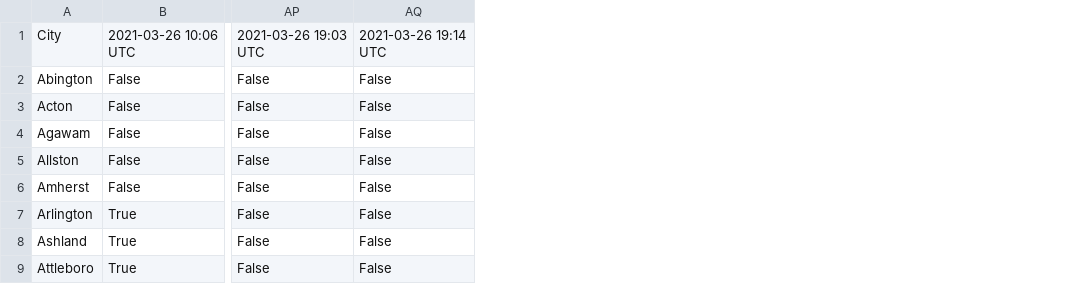
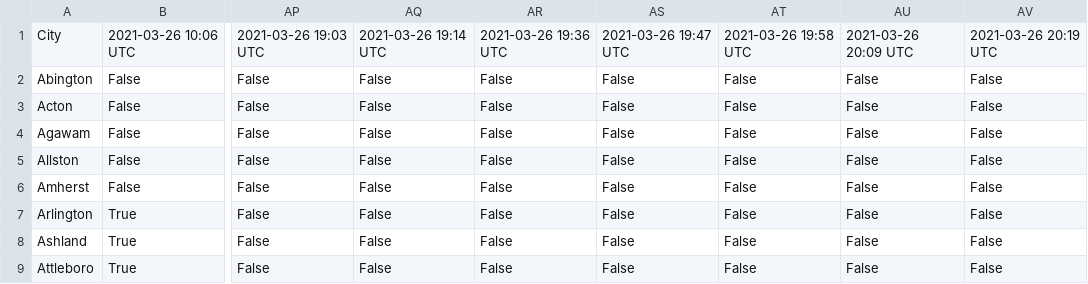
Before and after one commit to dnoenickx/CVS-Availability, a CSV file: data/cvs_availability_ma.csv, drawn as a sheet; only a part is shown, gaps mark what is left out; the diff names each change by its address in the sheet, - before the commit and + after, or states it on an @@ line.

```diff
--- a/data/cvs_availability_ma.csv
+++ b/data/cvs_availability_ma.csv
+column AR, rows 1-9: 2021-03-26 19:36 UTC | False | False | False | False | False | False | False | False
+column AS, rows 1-9: 2021-03-26 19:47 UTC | False | False | False | False | False | False | False | False
+column AT, rows 1-9: 2021-03-26 19:58 UTC | False | False | False | False | False | False | False | False
+column AU, rows 1-9: 2021-03-26 20:09 UTC | False | False | False | False | False | False | False | False
+column AV, rows 1-9: 2021-03-26 20:19 UTC | False | False | False | False | False | False | False | False
```
Also changed, not shown: data/cvs_availability_al.csv, data/cvs_availability_fl.csv, 38 other files.
